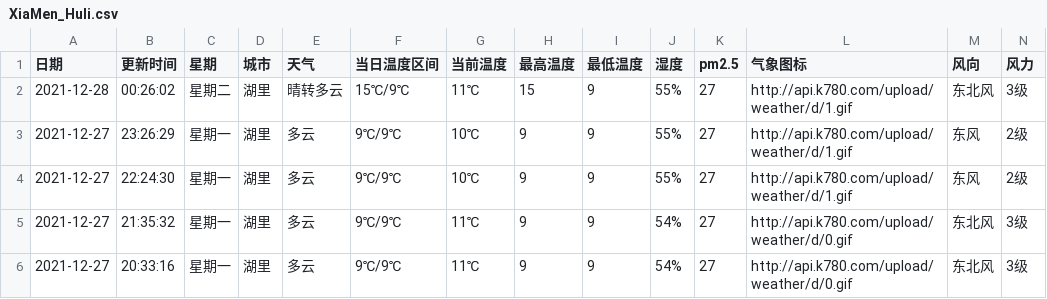
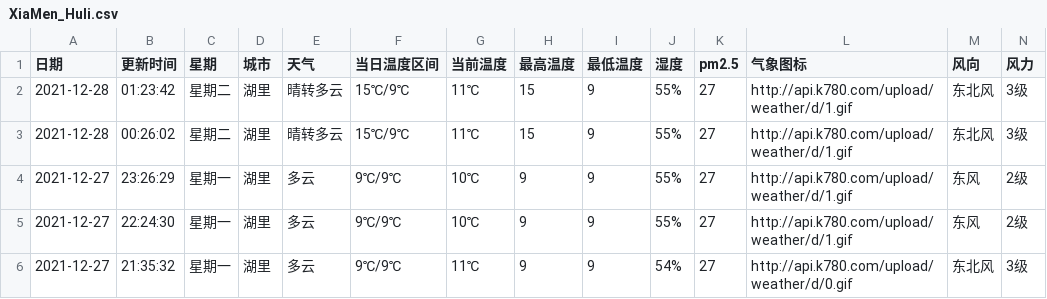
Before and after one commit to HeroLH/test-action, a CSV file: weather/XiaMen_Huli.csv, drawn as a sheet; only a part is shown; the shorter side is filled out with more unchanged rows; the diff names each change by its address in the sheet, - before the commit and + after, or states it on an @@ line.

```diff
--- a/weather/XiaMen_Huli.csv
+++ b/weather/XiaMen_Huli.csv
+row 2: 2021-12-28 | 01:23:42 | 星期二 | 湖里 | 晴转多云 | 15℃/9℃ | 11℃ | 15 | 9 | 55% | 27 | http://api.k780.com/upload/weather/d/1.gif | 东北风 | 3级
```
Also changed, not shown: 1 other file.
